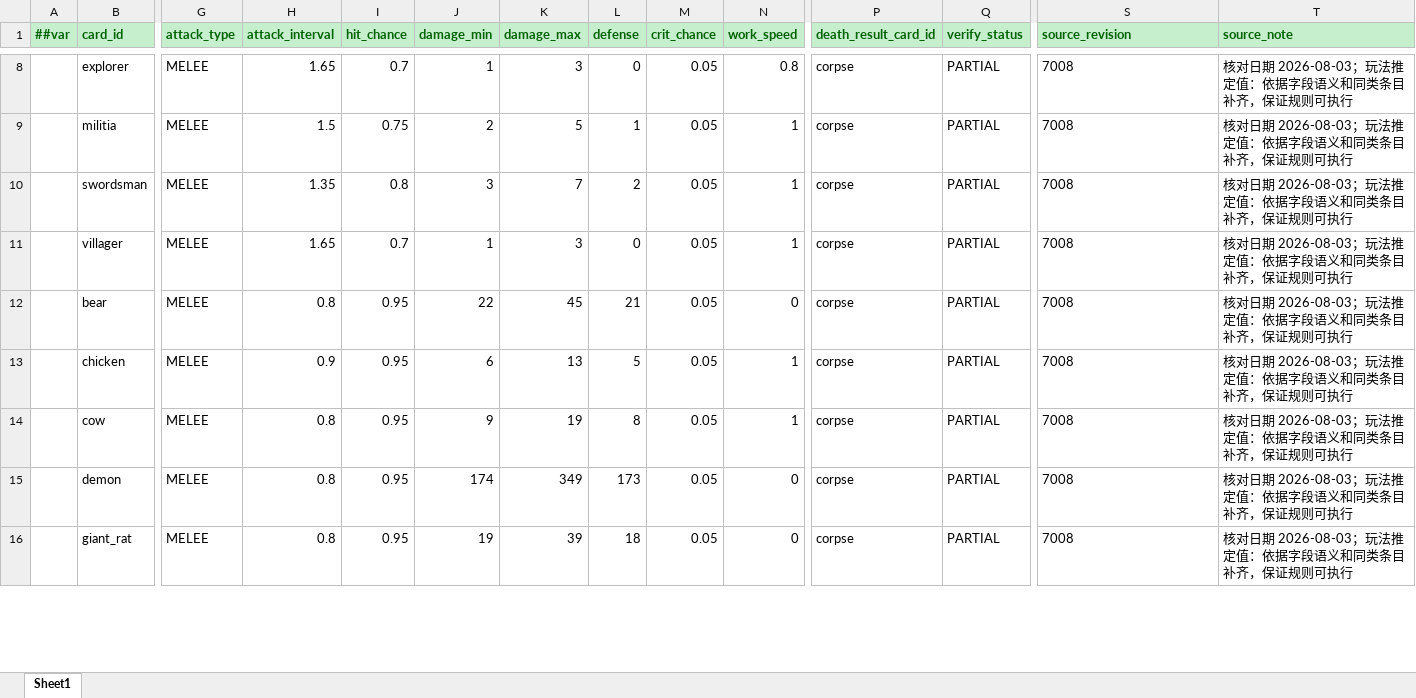
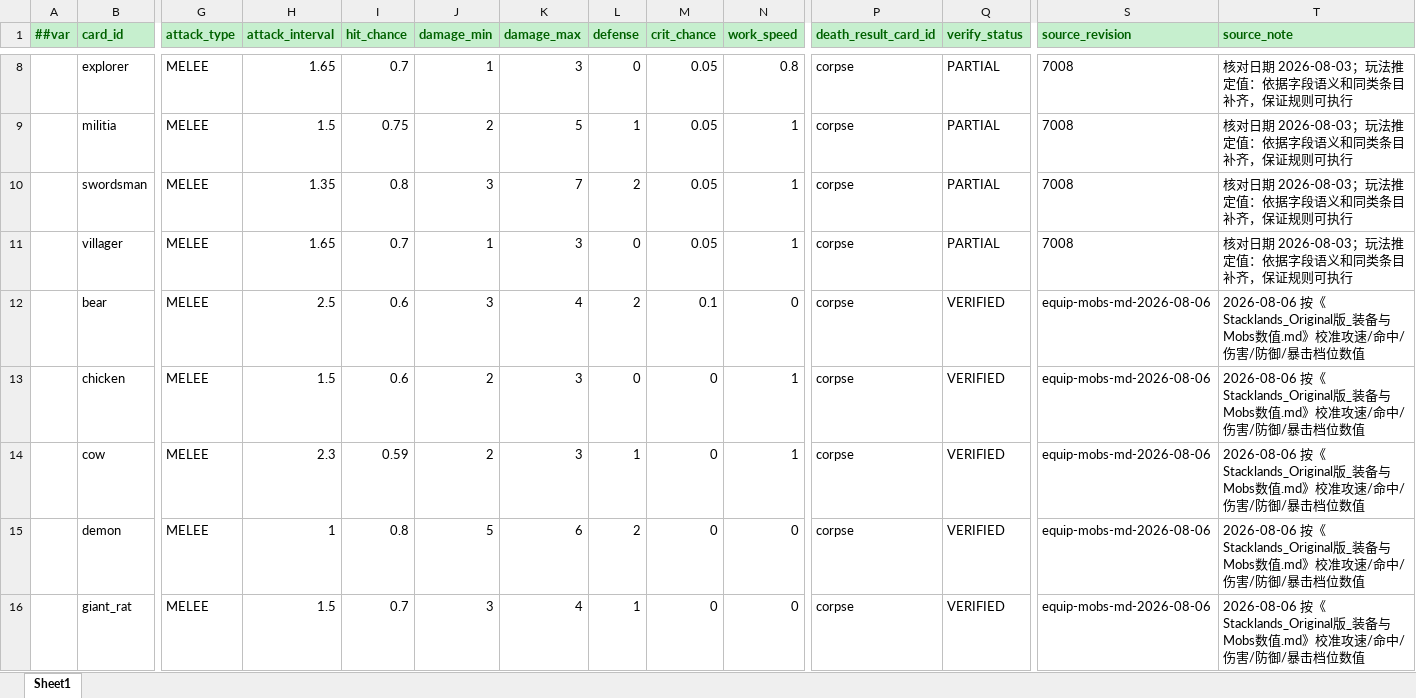
Before and after one commit to raywang3543/TEngine, an Excel workbook: Configs/GameConfig/Datas/stacklands_unit.xlsx, sheet Sheet1, drawn as a sheet; only a part is shown, gaps mark what is left out; values as stored, in another font and other column widths than the file's, no borders; the diff covers the shown part only; the diff names each change by its address in the sheet, - before the commit and + after, or states it on an @@ line.

```diff
--- a/Configs/GameConfig/Datas/stacklands_unit.xlsx (sheet Sheet1)
+++ b/Configs/GameConfig/Datas/stacklands_unit.xlsx (sheet Sheet1)
-H12 (attack_interval): 0.8
+H12 (attack_interval): 2.5
-I12:I13 (hit_chance): 0.95
+I12:I13 (hit_chance): 0.6
-J12 (damage_min): 22
+J12 (damage_min): 3
-K12 (damage_max): 45
+K12 (damage_max): 4
-L12 (defense): 21
+L12 (defense): 2
-M12 (crit_chance): 0.05
+M12 (crit_chance): 0.1
-Q12:Q16 (verify_status): PARTIAL
+Q12:Q16 (verify_status): VERIFIED
-S12:S16 (source_revision): 7008
+S12:S16 (source_revision): equip-mobs-md-2026-08-06
-T12:T16 (source_note): 核对日期 2026-08-03；玩法推定值：依据字段语义和同类条目补齐，保证规则可执行
+T12:T16 (source_note): 2026-08-06 按《Stacklands_Original版_装备与Mobs数值.md》校准攻速/命中/伤害/防御/暴击档位数值
-H13 (attack_interval): 0.9
+H13 (attack_interval): 1.5
-J13 (damage_min): 6
+J13 (damage_min): 2
-K13 (damage_max): 13
+K13 (damage_max): 3
-L13 (defense): 5
+L13 (defense): 0
-M13:M16 (crit_chance): 0.05
+M13:M16 (crit_chance): 0
-H14 (attack_interval): 0.8
+H14 (attack_interval): 2.3
-I14 (hit_chance): 0.95
+I14 (hit_chance): 0.59
-J14 (damage_min): 9
+J14 (damage_min): 2
-K14 (damage_max): 19
+K14 (damage_max): 3
-L14 (defense): 8
+L14 (defense): 1
-H15 (attack_interval): 0.8
+H15 (attack_interval): 1
-I15 (hit_chance): 0.95
+I15 (hit_chance): 0.8
-J15 (damage_min): 174
+J15 (damage_min): 5
-K15 (damage_max): 349
+K15 (damage_max): 6
-L15 (defense): 173
+L15 (defense): 2
-H16 (attack_interval): 0.8
+H16 (attack_interval): 1.5
-I16 (hit_chance): 0.95
+I16 (hit_chance): 0.7
-J16 (damage_min): 19
+J16 (damage_min): 3
-K16 (damage_max): 39
+K16 (damage_max): 4
-L16 (defense): 18
+L16 (defense): 1
```
Also changed, not shown: 71 edited cells elsewhere in this sheet, Configs/GameConfig/Datas/stacklands_card_effect.xlsx, Configs/GameConfig/Datas/stacklands_equipment.xlsx, 7 other files.
